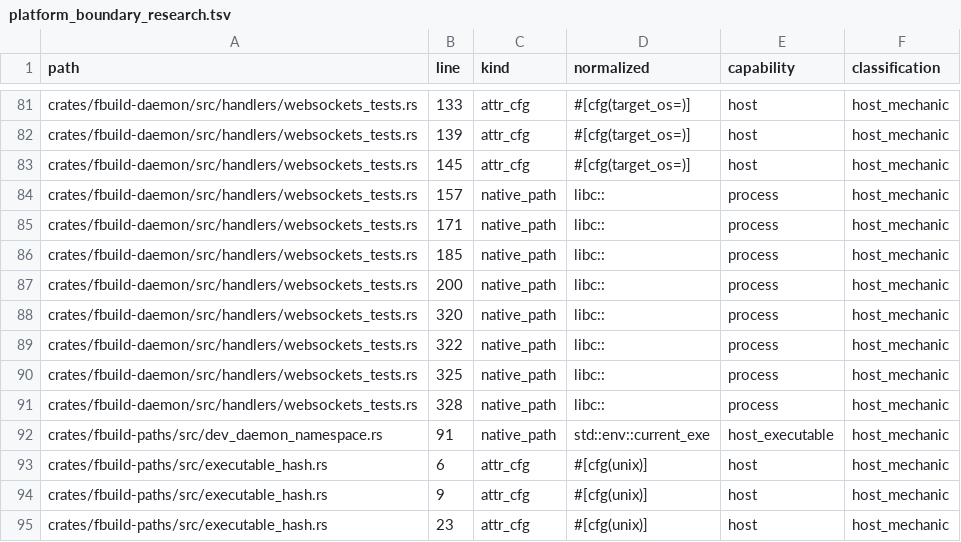
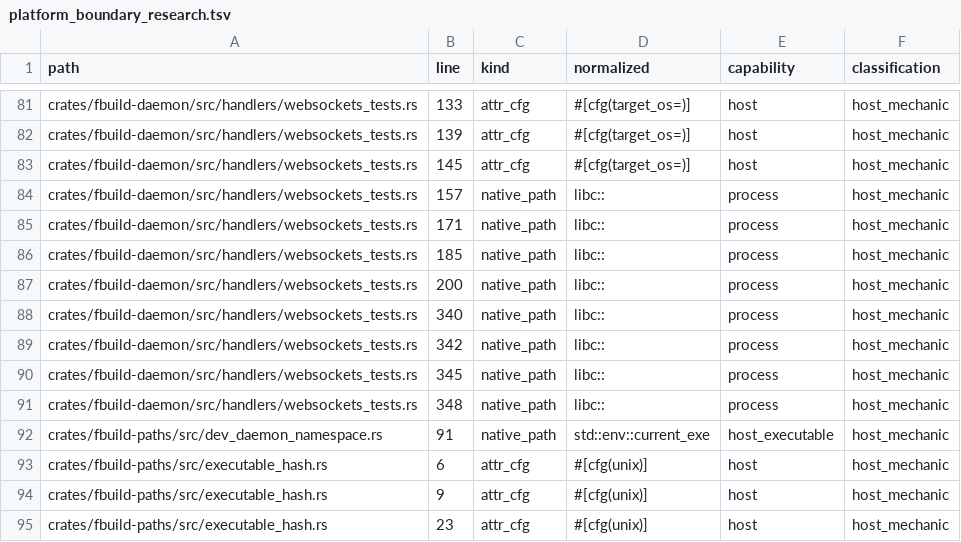
Before and after one commit to FastLED/fbuild, a TSV file: ci/platform_boundary_research.tsv, drawn as a sheet; only a part is shown, gaps mark what is left out.

Commit message:
chore(ci): refresh platform boundary inventory

```diff
--- a/ci/platform_boundary_research.tsv
+++ b/ci/platform_boundary_research.tsv
@@ -87,6 +87,6 @@ crates/fbuild-daemon/src/handlers/websockets_tests.rs	185	native_path	libc::	pro
 crates/fbuild-daemon/src/handlers/websockets_tests.rs	200	native_path	libc::	process	host_mechanic
-crates/fbuild-daemon/src/handlers/websockets_tests.rs	320	native_path	libc::	process	host_mechanic
-crates/fbuild-daemon/src/handlers/websockets_tests.rs	322	native_path	libc::	process	host_mechanic
-crates/fbuild-daemon/src/handlers/websockets_tests.rs	325	native_path	libc::	process	host_mechanic
-crates/fbuild-daemon/src/handlers/websockets_tests.rs	328	native_path	libc::	process	host_mechanic
+crates/fbuild-daemon/src/handlers/websockets_tests.rs	340	native_path	libc::	process	host_mechanic
+crates/fbuild-daemon/src/handlers/websockets_tests.rs	342	native_path	libc::	process	host_mechanic
+crates/fbuild-daemon/src/handlers/websockets_tests.rs	345	native_path	libc::	process	host_mechanic
+crates/fbuild-daemon/src/handlers/websockets_tests.rs	348	native_path	libc::	process	host_mechanic
 crates/fbuild-paths/src/dev_daemon_namespace.rs	91	native_path	std::env::current_exe	host_executable	host_mechanic
```
